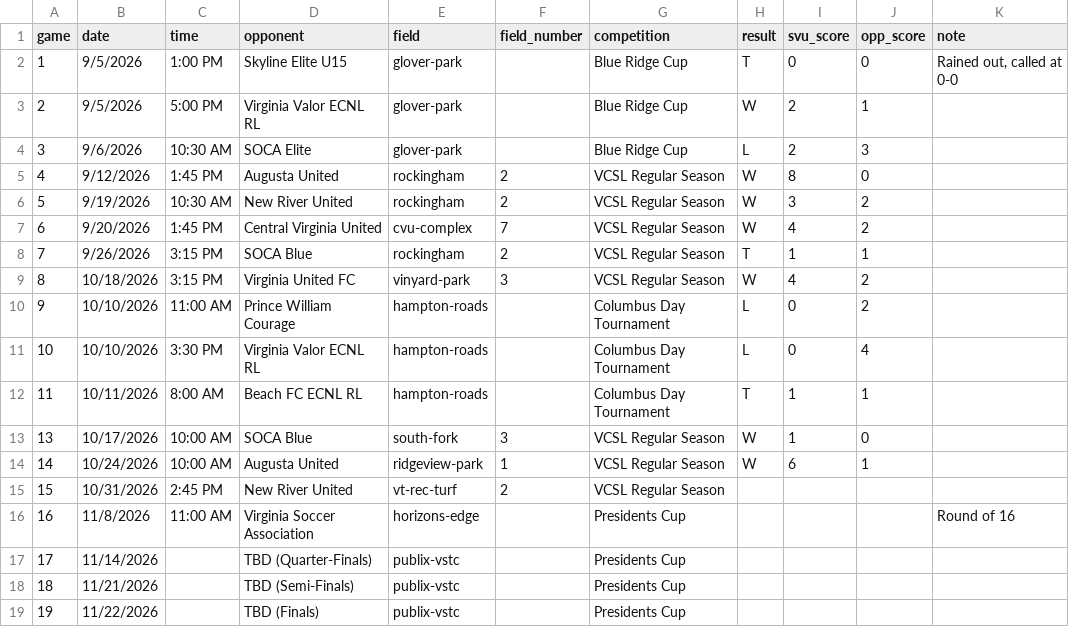
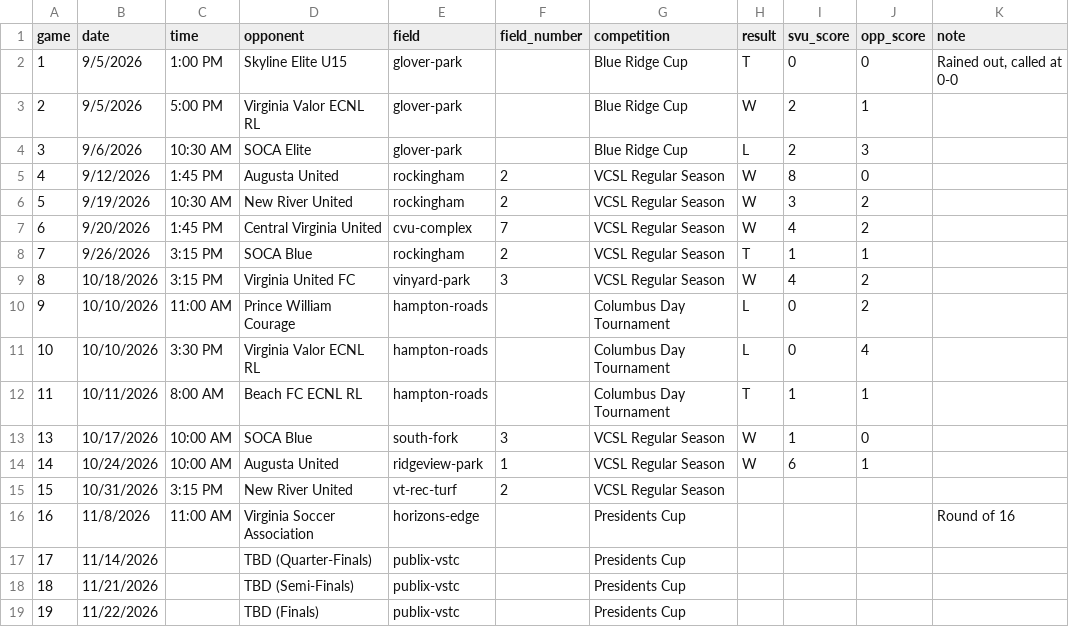
Before and after one commit to zpbandy-art/svu-u16-team-site, a CSV file: schedule.csv, drawn as a sheet; only a part is shown; the diff names each change by its address in the sheet, - before the commit and + after, or states it on an @@ line.

Commit message:
Auto-sync: scoring update 2026-10-30 12:13

```diff
--- a/schedule.csv
+++ b/schedule.csv
-C15 (time): 2:45 PM
+C15 (time): 3:15 PM
```
